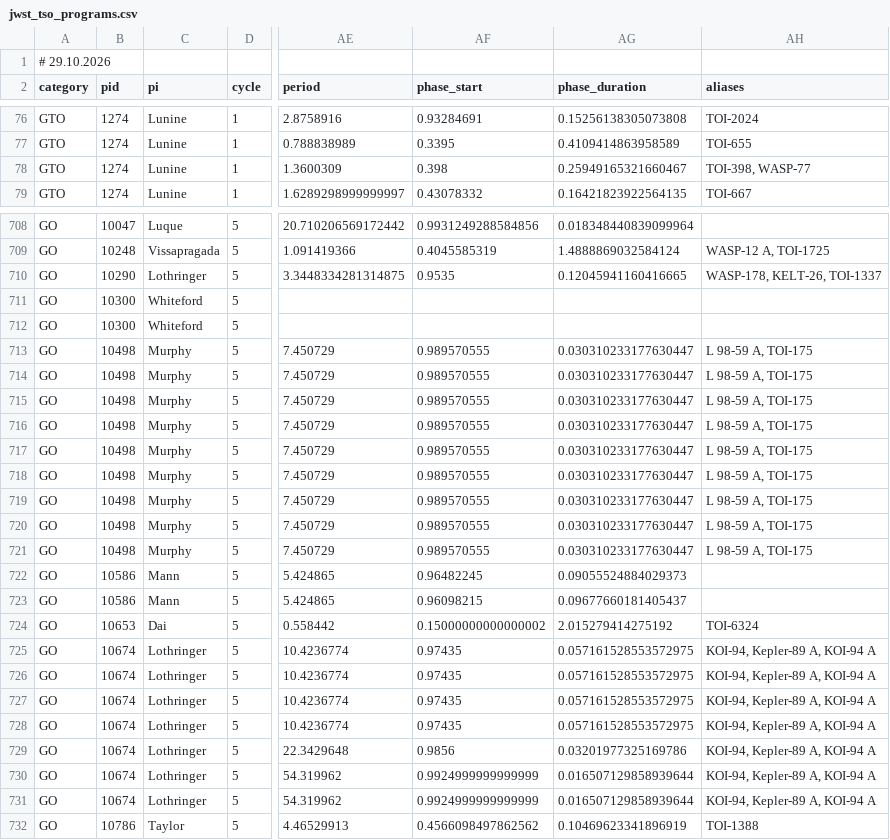
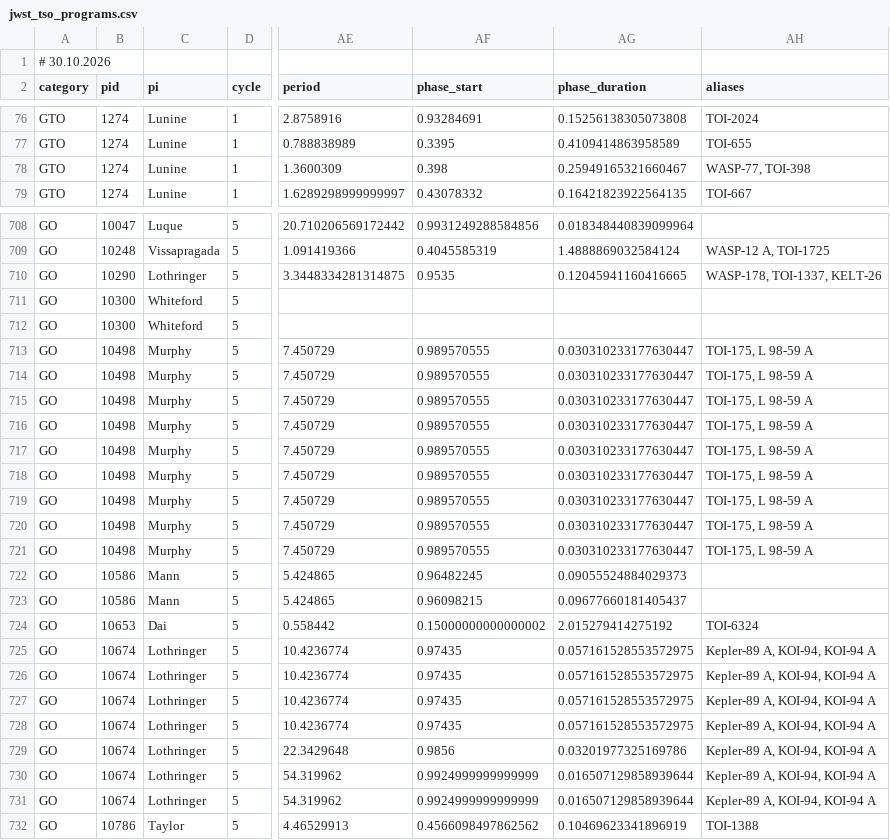
Before and after one commit to pcubillos/jwst_table, a CSV file: public/jwst_tso_programs.csv, drawn as a sheet; only a part is shown, gaps mark what is left out; the diff covers the shown part only; the diff names each change by its address in the sheet, - before the commit and + after, or states it on an @@ line.

Commit message:
Auto-update CSV: 2026-10-30 02:13:30

```diff
--- a/public/jwst_tso_programs.csv
+++ b/public/jwst_tso_programs.csv
-A1 (category): # 29.10.2026
+A1 (category): # 30.10.2026
-AH78 (aliases): TOI-398, WASP-77
+AH78 (aliases): WASP-77, TOI-398
-AH710 (aliases): WASP-178, KELT-26, TOI-1337
+AH710 (aliases): WASP-178, TOI-1337, KELT-26
-AH713:AH721 (aliases): L 98-59 A, TOI-175
+AH713:AH721 (aliases): TOI-175, L 98-59 A
-AH725:AH731 (aliases): KOI-94, Kepler-89 A, KOI-94 A
+AH725:AH731 (aliases): Kepler-89 A, KOI-94, KOI-94 A
```
Also changed, not shown: 96 edited cells elsewhere in this file.
